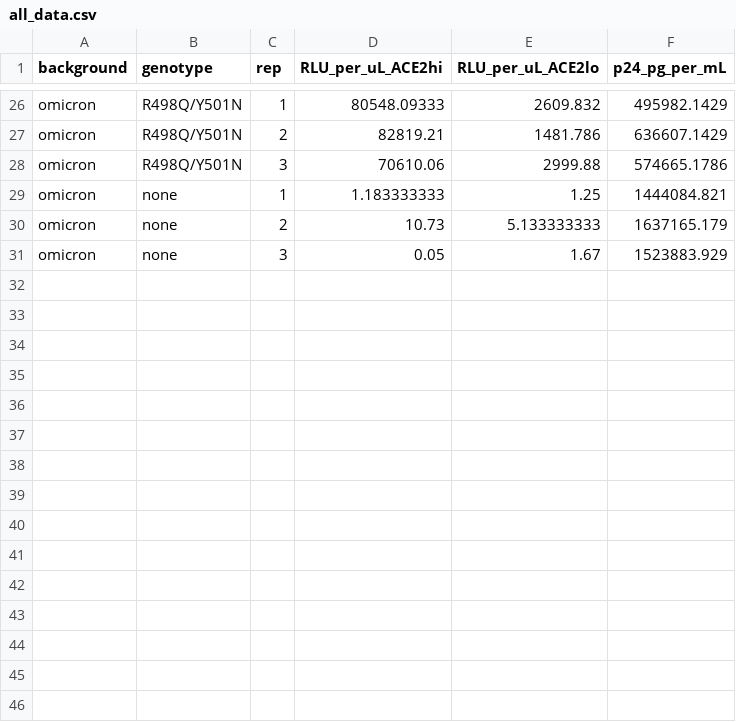
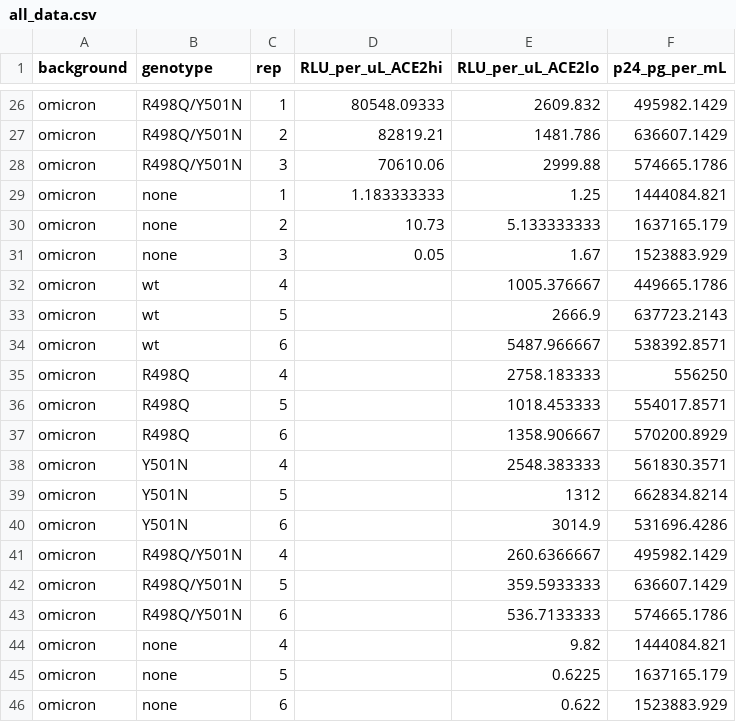
Before and after one commit to jbloomlab/SARS-CoV-2-RBD_DMS_variants, a CSV file: PV_experiments/titer_data/all_data.csv, drawn as a sheet; only a part is shown, gaps mark what is left out; the diff names each change by its address in the sheet, - before the commit and + after, or states it on an @@ line.

Commit message:
add rep2 clone A titers, update plot sizes, add mean bar

```diff
--- a/PV_experiments/titer_data/all_data.csv
+++ b/PV_experiments/titer_data/all_data.csv
+row 32: omicron | wt | 4 |  | 1005.376667 | 449665.1786
+row 33: omicron | wt | 5 |  | 2666.9 | 637723.2143
+row 34: omicron | wt | 6 |  | 5487.966667 | 538392.8571
+row 35: omicron | R498Q | 4 |  | 2758.183333 | 556250
+row 36: omicron | R498Q | 5 |  | 1018.453333 | 554017.8571
+row 37: omicron | R498Q | 6 |  | 1358.906667 | 570200.8929
+row 38: omicron | Y501N | 4 |  | 2548.383333 | 561830.3571
+row 39: omicron | Y501N | 5 |  | 1312 | 662834.8214
+row 40: omicron | Y501N | 6 |  | 3014.9 | 531696.4286
+row 41: omicron | R498Q/Y501N | 4 |  | 260.6366667 | 495982.1429
+row 42: omicron | R498Q/Y501N | 5 |  | 359.5933333 | 636607.1429
+row 43: omicron | R498Q/Y501N | 6 |  | 536.7133333 | 574665.1786
+row 44: omicron | none | 4 |  | 9.82 | 1444084.821
+row 45: omicron | none | 5 |  | 0.6225 | 1637165.179
+row 46: omicron | none | 6 |  | 0.622 | 1523883.929
```
Also changed, not shown: 21 other files.
